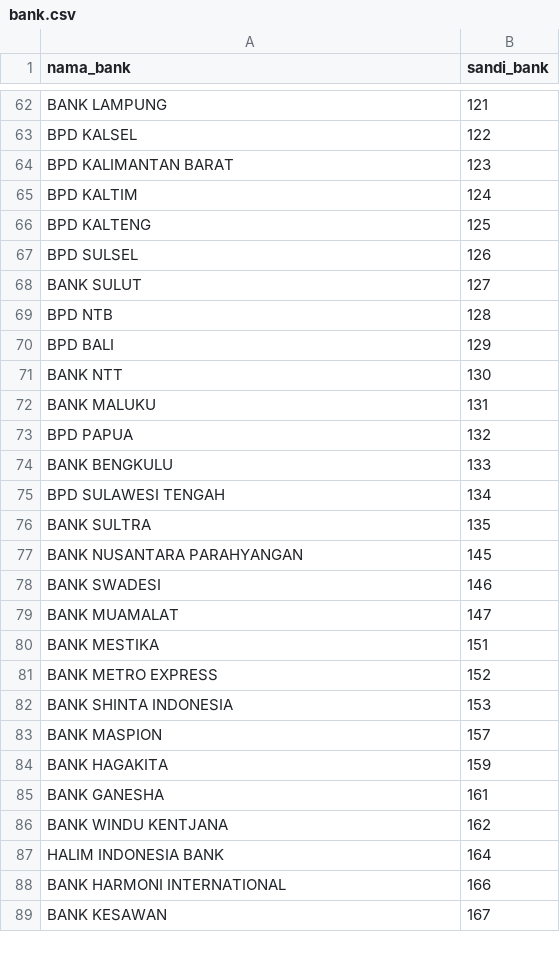
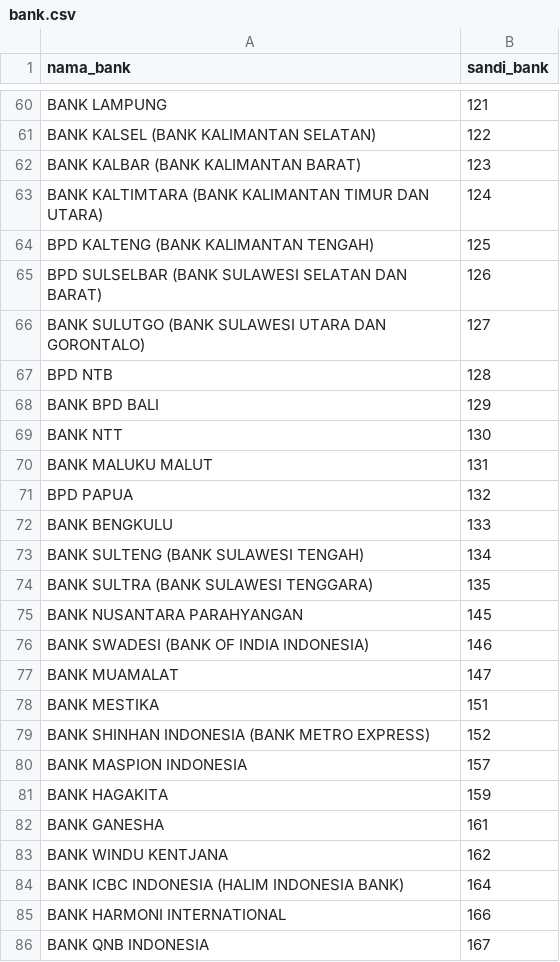
Before and after one commit to andes2912/indobank, a CSV file: src/data/csv/bank.csv, drawn as a sheet; only a part is shown, gaps mark what is left out; the diff covers the shown part only.

Commit message:
Update bug fix & Add List Bank

```diff
--- a/src/data/csv/bank.csv
+++ b/src/data/csv/bank.csv
@@ -62,23 +60,22 @@
 "BANK LAMPUNG",121
-"BPD KALSEL",122
-"BPD KALIMANTAN BARAT",123
-"BPD KALTIM",124
-"BPD KALTENG",125
-"BPD SULSEL",126
-"BANK SULUT",127
+"BANK KALSEL (BANK KALIMANTAN SELATAN)",122
+"BANK KALBAR (BANK KALIMANTAN BARAT)",123
+"BANK KALTIMTARA (BANK KALIMANTAN TIMUR DAN UTARA)",124
+"BPD KALTENG (BANK KALIMANTAN TENGAH)",125
+"BPD SULSELBAR (BANK SULAWESI SELATAN DAN BARAT)",126
+"BANK SULUTGO (BANK SULAWESI UTARA DAN GORONTALO)	",127
 "BPD NTB",128
-"BPD BALI",129
+"BANK BPD BALI",129
 "BANK NTT",130
-"BANK MALUKU",131
+"BANK MALUKU MALUT",131
 "BPD PAPUA",132
 "BANK BENGKULU",133
-"BPD SULAWESI TENGAH",134
-"BANK SULTRA",135
+"BANK SULTENG (BANK SULAWESI TENGAH)",134
+"BANK SULTRA (BANK SULAWESI TENGGARA)",135
 "BANK NUSANTARA PARAHYANGAN",145
-"BANK SWADESI",146
+"BANK SWADESI (BANK OF INDIA INDONESIA)",146
 "BANK MUAMALAT",147
 "BANK MESTIKA",151
-"BANK METRO EXPRESS",152
-"BANK SHINTA INDONESIA",153
-"BANK MASPION",157
+"BANK SHINHAN INDONESIA (BANK METRO EXPRESS)",152
+"BANK MASPION INDONESIA",157
 "BANK HAGAKITA",159
@@ -86,4 +83,4 @@
 "BANK WINDU KENTJANA",162
-"HALIM INDONESIA BANK",164
+"BANK ICBC INDONESIA (HALIM INDONESIA BANK)",164
 "BANK HARMONI INTERNATIONAL",166
-"BANK KESAWAN",167
+"BANK QNB INDONESIA",167
```
Also changed, not shown: 15 added rows, 6 removed rows, 1 moved row and 44 edited cells elsewhere in this file, 7 other files.
